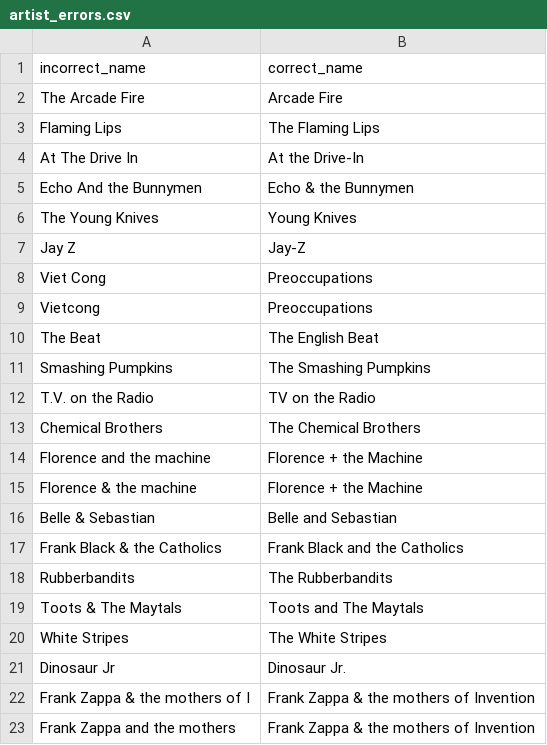
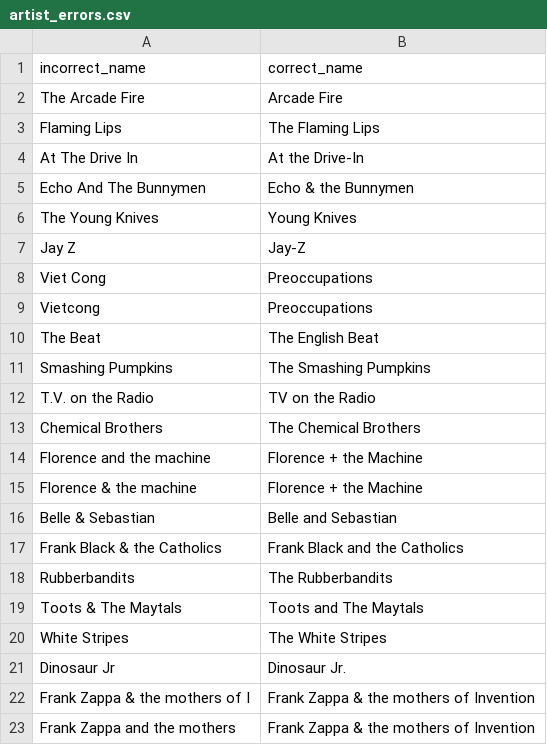
Before and after one commit to thedeclineirl/projects, a CSV file: artist_errors.csv, drawn as a sheet.

Commit message:
Add files via upload
added import error artists from csv
added export artist play counts to csv

```diff
--- a/artist_errors.csv
+++ b/artist_errors.csv
@@ -4,3 +4,3 @@ Flaming Lips,The Flaming Lips
 At The Drive In,At the Drive-In
-Echo And the Bunnymen,Echo & the Bunnymen
+Echo And The Bunnymen,Echo & the Bunnymen
 The Young Knives,Young Knives
```
Also changed, not shown: 3 other files.
